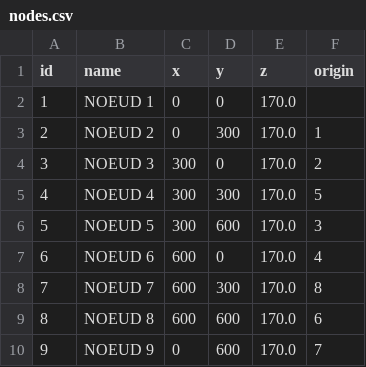
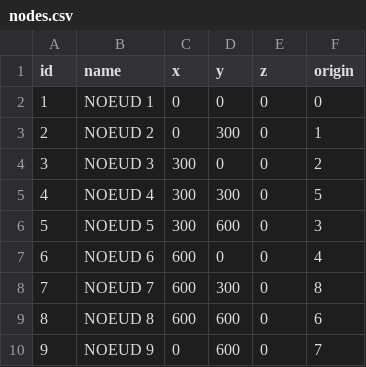
Before and after one commit to Cadrach/ue4_dimensions, a CSV file: DataFiles/nodes.csv, drawn as a sheet.

Commit message:
Manage Node Grid in a dedicated Actor

```diff
--- a/DataFiles/nodes.csv
+++ b/DataFiles/nodes.csv
@@ -1,10 +1,10 @@
 id,name,x,y,z,origin
-1,NOEUD 1,0,0,170.0,
-2,NOEUD 2,0,300,170.0,1
-3,NOEUD 3,300,0,170.0,2
-4,NOEUD 4,300,300,170.0,5
-5,NOEUD 5,300,600,170.0,3
-6,NOEUD 6,600,0,170.0,4
-7,NOEUD 7,600,300,170.0,8
-8,NOEUD 8,600,600,170.0,6
-9,NOEUD 9,0,600,170.0,7
+1,NOEUD 1,0,0,0,0
+2,NOEUD 2,0,300,0,1
+3,NOEUD 3,300,0,0,2
+4,NOEUD 4,300,300,0,5
+5,NOEUD 5,300,600,0,3
+6,NOEUD 6,600,0,0,4
+7,NOEUD 7,600,300,0,8
+8,NOEUD 8,600,600,0,6
+9,NOEUD 9,0,600,0,7
```
Also changed, not shown: 7 other files.
